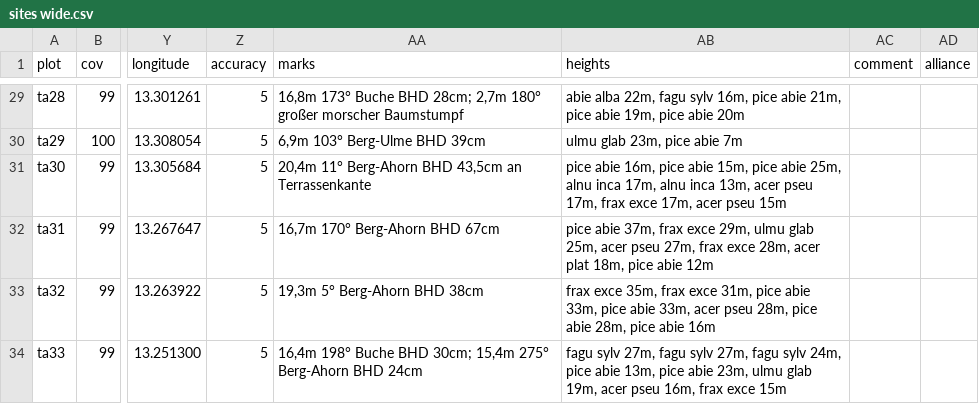
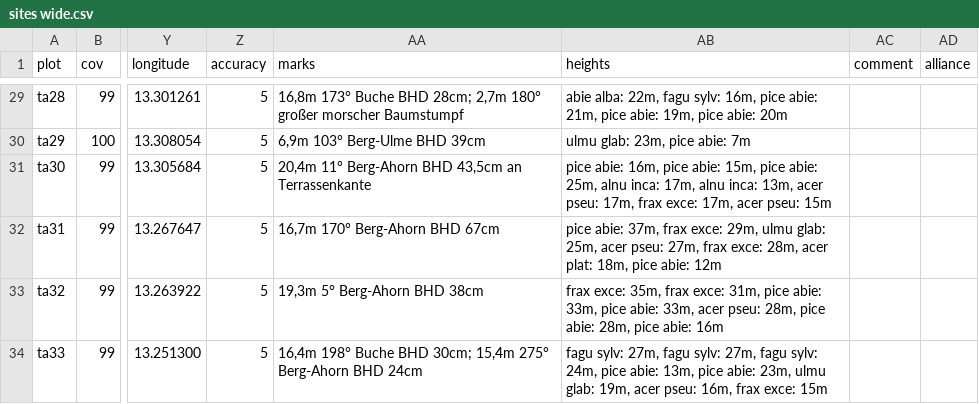
Before and after one commit to kardinal-eros/vegsoup-data, a CSV file: taugl-au dta/sites wide.csv, drawn as a sheet; only a part is shown, gaps mark what is left out; the diff covers the shown part only; the diff names each change by its address in the sheet, - before the commit and + after, or states it on an @@ line.

Commit message:
formatted tree heights

```diff
--- a/taugl-au dta/sites wide.csv
+++ b/taugl-au dta/sites wide.csv
-AB29 (heights): abie alba 22m, fagu sylv 16m, pice abie 21m, pice abie 19m, pice abie 20m
+AB29 (heights): abie alba: 22m, fagu sylv: 16m, pice abie: 21m, pice abie: 19m, pice abie: 20m
-AB30 (heights): ulmu glab 23m, pice abie 7m
+AB30 (heights): ulmu glab: 23m, pice abie: 7m
-AB31 (heights): pice abie 16m, pice abie 15m, pice abie 25m, alnu inca 17m, alnu inca 13m, acer pseu 17m, frax exce 17m, acer pseu 15m
+AB31 (heights): pice abie: 16m, pice abie: 15m, pice abie: 25m, alnu inca: 17m, alnu inca: 13m, acer pseu: 17m, frax exce: 17m, acer pseu: 15m
-AB32 (heights): pice abie 37m, frax exce 29m, ulmu glab 25m, acer pseu 27m, frax exce 28m, acer plat 18m, pice abie 12m
+AB32 (heights): pice abie: 37m, frax exce: 29m, ulmu glab: 25m, acer pseu: 27m, frax exce: 28m, acer plat: 18m, pice abie: 12m
-AB33 (heights): frax exce 35m, frax exce 31m, pice abie 33m, pice abie 33m, acer pseu 28m, pice abie 28m, pice abie 16m
+AB33 (heights): frax exce: 35m, frax exce: 31m, pice abie: 33m, pice abie: 33m, acer pseu: 28m, pice abie: 28m, pice abie: 16m
-AB34 (heights): fagu sylv 27m, fagu sylv 27m, fagu sylv 24m, pice abie 13m, pice abie 23m, ulmu glab 19m, acer pseu 16m, frax exce 15m
+AB34 (heights): fagu sylv: 27m, fagu sylv: 27m, fagu sylv: 24m, pice abie: 13m, pice abie: 23m, ulmu glab: 19m, acer pseu: 16m, frax exce: 15m
```
Also changed, not shown: 27 edited cells elsewhere in this file, 1 other file.
